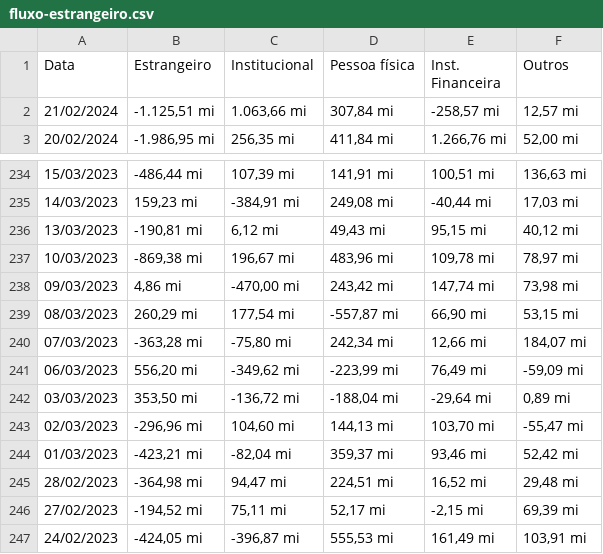
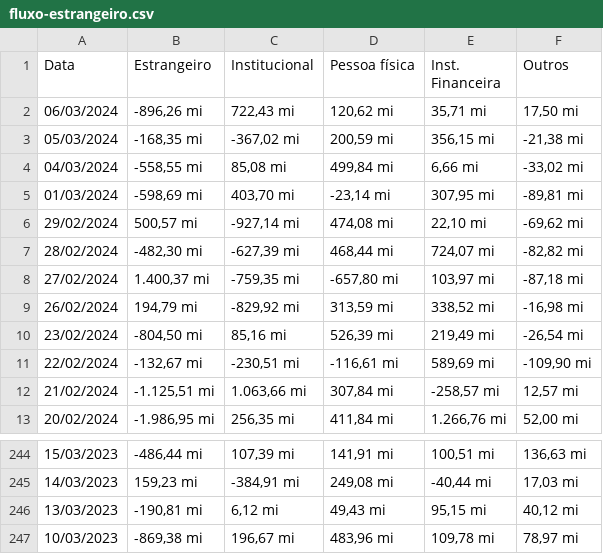
Before and after one commit to BDonadelli/Codigos-em-financas, a CSV file: data/fluxo-estrangeiro.csv, drawn as a sheet; only a part is shown, gaps mark what is left out.

```diff
--- a/data/fluxo-estrangeiro.csv
+++ b/data/fluxo-estrangeiro.csv
@@ -1,2 +1,12 @@
 "Data","Estrangeiro","Institucional","Pessoa física","Inst. Financeira","Outros"
+"06/03/2024","-896,26 mi","722,43 mi","120,62 mi","35,71 mi","17,50 mi"
+"05/03/2024","-168,35 mi","-367,02 mi","200,59 mi","356,15 mi","-21,38 mi"
+"04/03/2024","-558,55 mi","85,08 mi","499,84 mi","6,66 mi","-33,02 mi"
+"01/03/2024","-598,69 mi","403,70 mi","-23,14 mi","307,95 mi","-89,81 mi"
+"29/02/2024","500,57 mi","-927,14 mi","474,08 mi","22,10 mi","-69,62 mi"
+"28/02/2024","-482,30 mi","-627,39 mi","468,44 mi","724,07 mi","-82,82 mi"
+"27/02/2024","1.400,37 mi","-759,35 mi","-657,80 mi","103,97 mi","-87,18 mi"
+"26/02/2024","194,79 mi","-829,92 mi","313,59 mi","338,52 mi","-16,98 mi"
+"23/02/2024","-804,50 mi","85,16 mi","526,39 mi","219,49 mi","-26,54 mi"
+"22/02/2024","-132,67 mi","-230,51 mi","-116,61 mi","589,69 mi","-109,90 mi"
 "21/02/2024","-1.125,51 mi","1.063,66 mi","307,84 mi","-258,57 mi","12,57 mi"
@@ -237,11 +247 @@
 "10/03/2023","-869,38 mi","196,67 mi","483,96 mi","109,78 mi","78,97 mi"
-"09/03/2023","4,86 mi","-470,00 mi","243,42 mi","147,74 mi","73,98 mi"
-"08/03/2023","260,29 mi","177,54 mi","-557,87 mi","66,90 mi","53,15 mi"
-"07/03/2023","-363,28 mi","-75,80 mi","242,34 mi","12,66 mi","184,07 mi"
-"06/03/2023","556,20 mi","-349,62 mi","-223,99 mi","76,49 mi","-59,09 mi"
-"03/03/2023","353,50 mi","-136,72 mi","-188,04 mi","-29,64 mi","0,89 mi"
-"02/03/2023","-296,96 mi","104,60 mi","144,13 mi","103,70 mi","-55,47 mi"
-"01/03/2023","-423,21 mi","-82,04 mi","359,37 mi","93,46 mi","52,42 mi"
-"28/02/2023","-364,98 mi","94,47 mi","224,51 mi","16,52 mi","29,48 mi"
-"27/02/2023","-194,52 mi","75,11 mi","52,17 mi","-2,15 mi","69,39 mi"
-"24/02/2023","-424,05 mi","-396,87 mi","555,53 mi","161,49 mi","103,91 mi"
```
Also changed, not shown: data/SI_Acoes.csv, data/SI_Fii.csv, 5 other files.
